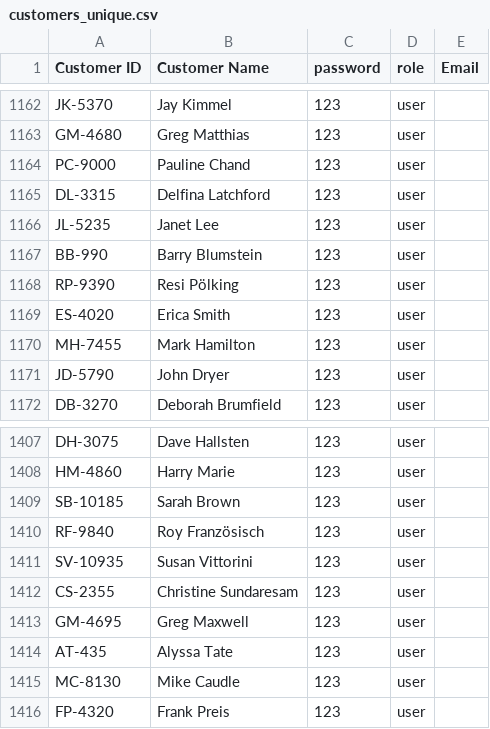
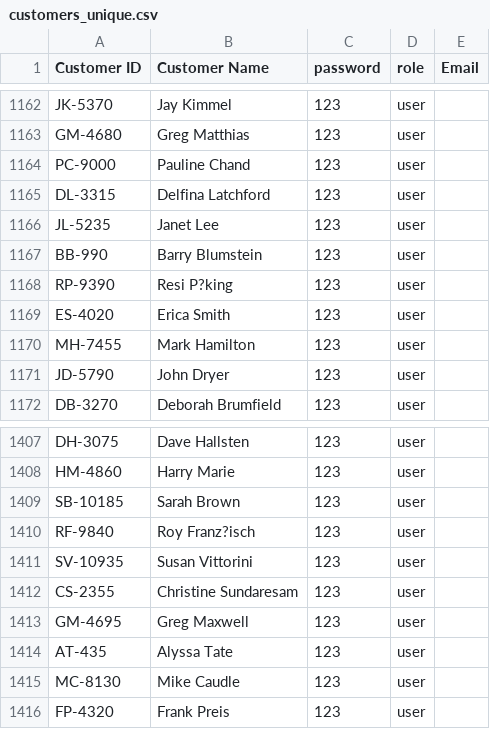
Before and after one commit to NguyenHoTuanTai/supermarket-dashboard, a CSV file: data/customers_unique.csv, drawn as a sheet; only a part is shown, gaps mark what is left out; the diff covers the shown part only.

```diff
--- a/data/customers_unique.csv
+++ b/data/customers_unique.csv
@@ -1167,3 +1167,3 @@ JL-5235,Janet Lee,123,user,
 BB-990,Barry Blumstein,123,user,
-RP-9390,Resi Pölking,123,user,
+RP-9390,Resi P?king,123,user,
 ES-4020,Erica Smith,123,user,
@@ -1409,3 +1409,3 @@ HM-4860,Harry Marie,123,user,
 SB-10185,Sarah Brown,123,user,
-RF-9840,Roy Französisch,123,user,
+RF-9840,Roy Franz?isch,123,user,
 SV-10935,Susan Vittorini,123,user,
```
Also changed, not shown: 1 added row, 3 removed rows and 10 edited cells elsewhere in this file, data/cart.csv, 10 other files.
